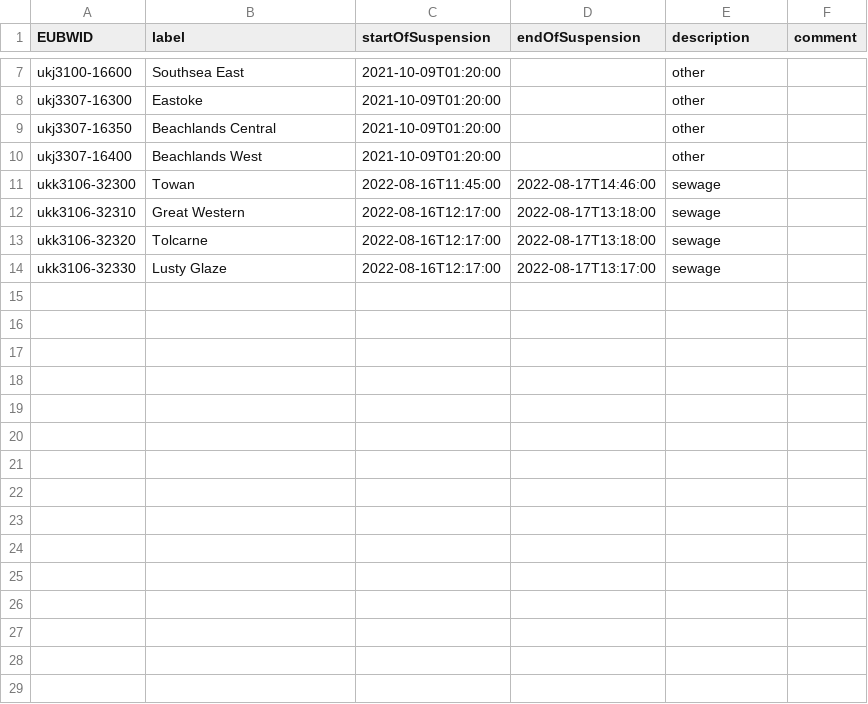
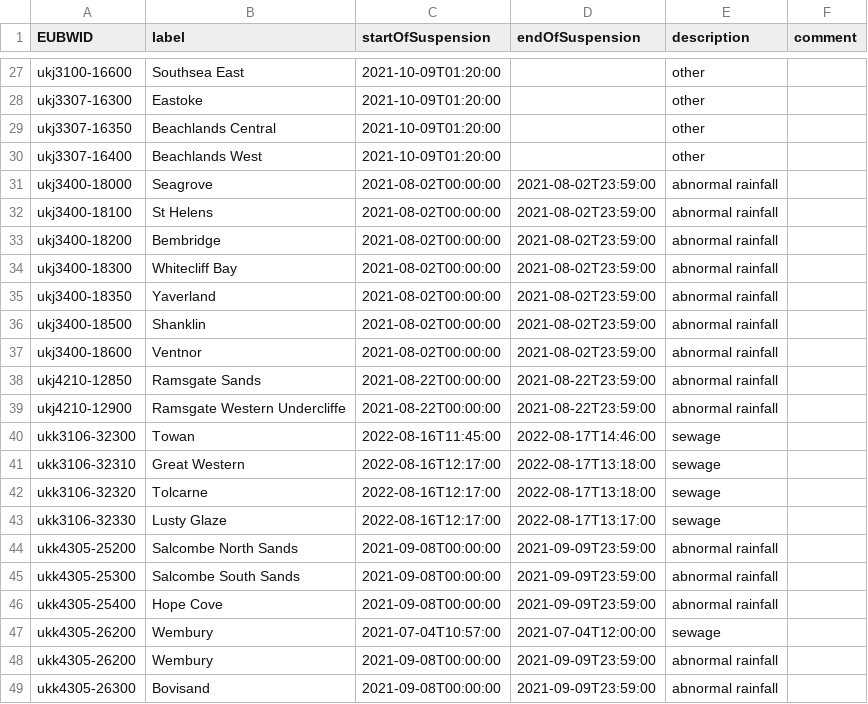
Before and after one commit to gravity948/capstone-project-sewage-pollution, a CSV file: ~data/abnormal_situations.csv, drawn as a sheet; only a part is shown, gaps mark what is left out; the diff covers the shown part only.

```diff
--- a/~data/abnormal_situations.csv
+++ b/~data/abnormal_situations.csv
@@ -10,2 +30,11 @@ ukj3307-16350,Beachlands Central,2021-10-09T01:20:00,"",other,""
 ukj3307-16400,Beachlands West,2021-10-09T01:20:00,"",other,""
+ukj3400-18000,Seagrove,2021-08-02T00:00:00,2021-08-02T23:59:00,abnormal rainfall,""
+ukj3400-18100,St Helens,2021-08-02T00:00:00,2021-08-02T23:59:00,abnormal rainfall,""
+ukj3400-18200,Bembridge,2021-08-02T00:00:00,2021-08-02T23:59:00,abnormal rainfall,""
+ukj3400-18300,Whitecliff Bay,2021-08-02T00:00:00,2021-08-02T23:59:00,abnormal rainfall,""
+ukj3400-18350,Yaverland,2021-08-02T00:00:00,2021-08-02T23:59:00,abnormal rainfall,""
+ukj3400-18500,Shanklin,2021-08-02T00:00:00,2021-08-02T23:59:00,abnormal rainfall,""
+ukj3400-18600,Ventnor,2021-08-02T00:00:00,2021-08-02T23:59:00,abnormal rainfall,""
+ukj4210-12850,Ramsgate Sands,2021-08-22T00:00:00,2021-08-22T23:59:00,abnormal rainfall,""
+ukj4210-12900,Ramsgate Western Undercliffe,2021-08-22T00:00:00,2021-08-22T23:59:00,abnormal rainfall,""
 ukk3106-32300,Towan,2022-08-16T11:45:00,2022-08-17T14:46:00,sewage,""
@@ -14 +43,7 @@ ukk3106-32320,Tolcarne,2022-08-16T12:17:00,2022-08-17T13:18:00,sewage,""
 ukk3106-32330,Lusty Glaze,2022-08-16T12:17:00,2022-08-17T13:17:00,sewage,""
+ukk4305-25200,Salcombe North Sands,2021-09-08T00:00:00,2021-09-09T23:59:00,abnormal rainfall,""
+ukk4305-25300,Salcombe South Sands,2021-09-08T00:00:00,2021-09-09T23:59:00,abnormal rainfall,""
+ukk4305-25400,Hope Cove,2021-09-08T00:00:00,2021-09-09T23:59:00,abnormal rainfall,""
+ukk4305-26200,Wembury,2021-07-04T10:57:00,2021-07-04T12:00:00,sewage,""
+ukk4305-26200,Wembury,2021-09-08T00:00:00,2021-09-09T23:59:00,abnormal rainfall,""
+ukk4305-26300,Bovisand,2021-09-08T00:00:00,2021-09-09T23:59:00,abnormal rainfall,""
```
Also changed, not shown: 20 added rows elsewhere in this file, 4 other files.
